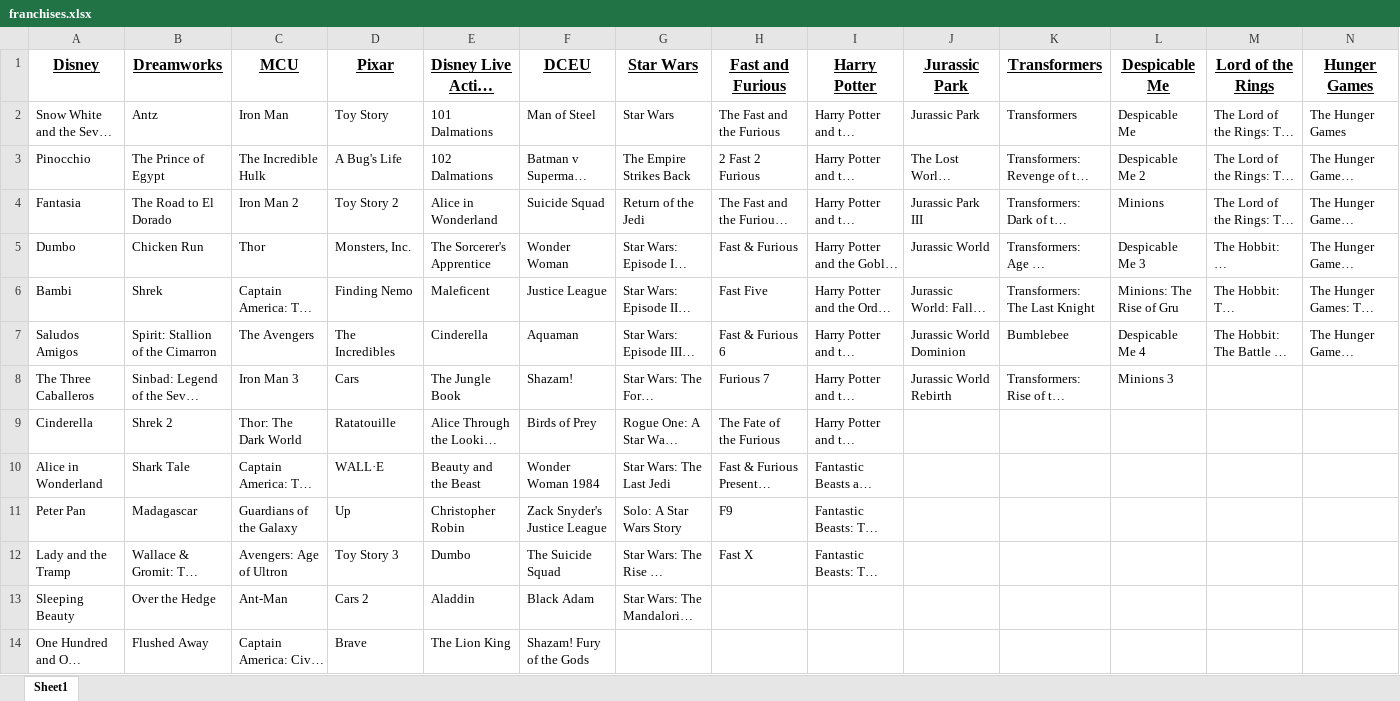
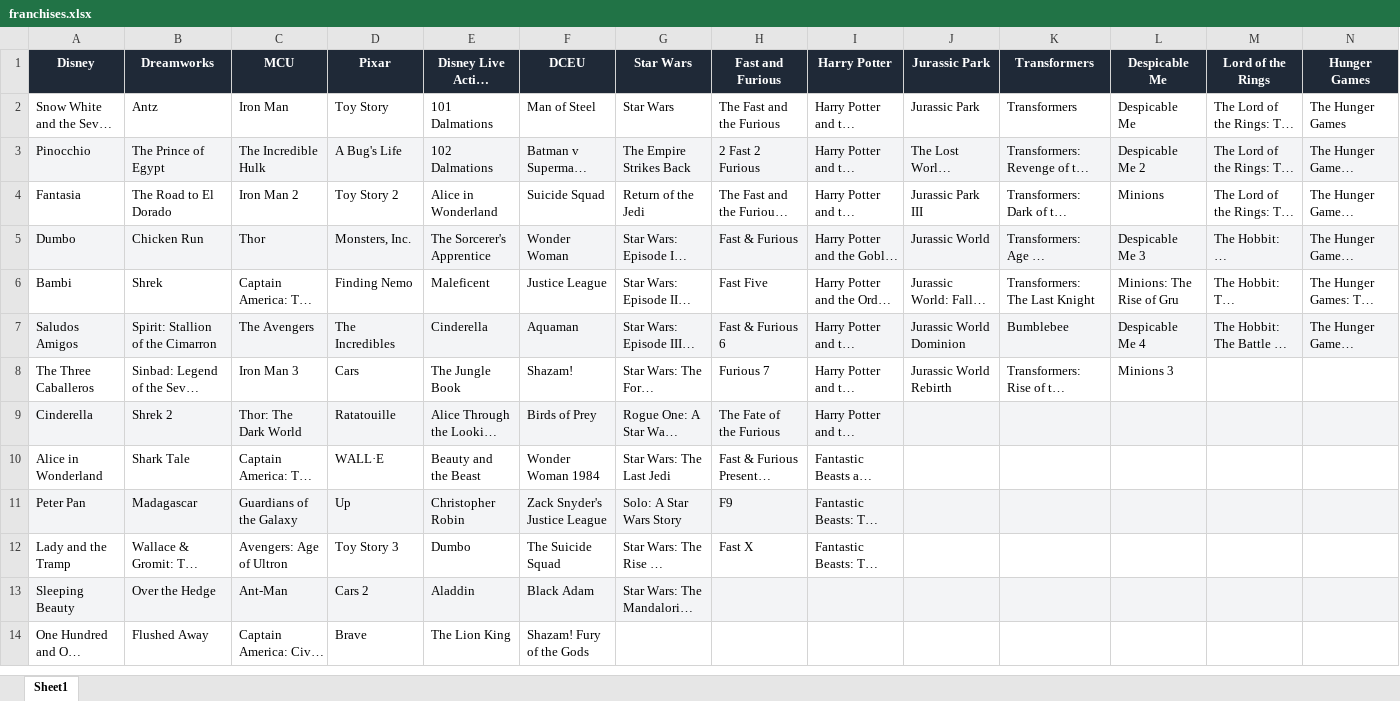
Before and after one commit to wmanicom10/StatsAutomator, an Excel workbook: spreadsheets/franchises.xlsx, sheet Sheet1, drawn as a sheet; only a part is shown; long unchanged cells end in …; values as stored, in another font and other column widths than the file's, no borders; the diff covers the shown part only; the diff names each change by its address in the sheet, - before the commit and + after, or states it on an @@ line.

```diff
--- a/spreadsheets/franchises.xlsx (sheet Sheet1)
+++ b/spreadsheets/franchises.xlsx (sheet Sheet1)
@@ A1:N1 fill: none → #1F2937, underline: on → off, text colour: black → #FFFFFF, text size: smaller @@
-A3:N3 fill: none
+A3:N3 fill: #F3F4F6
-A5:N5 fill: none
+A5:N5 fill: #F3F4F6
-A7:N7 fill: none
+A7:N7 fill: #F3F4F6
-A9:N9 fill: none
+A9:N9 fill: #F3F4F6
-A11:N11 fill: none
+A11:N11 fill: #F3F4F6
-A13:N13 fill: none
+A13:N13 fill: #F3F4F6
```
Also changed, not shown: cell formats elsewhere in this sheet, spreadsheets/fivemillionwatchedclub.xlsx, spreadsheets/lists.xlsx, 1 other file.
